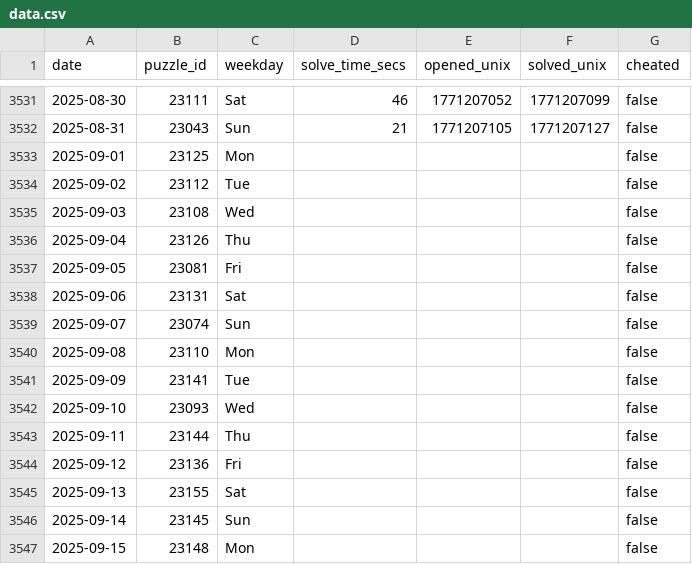
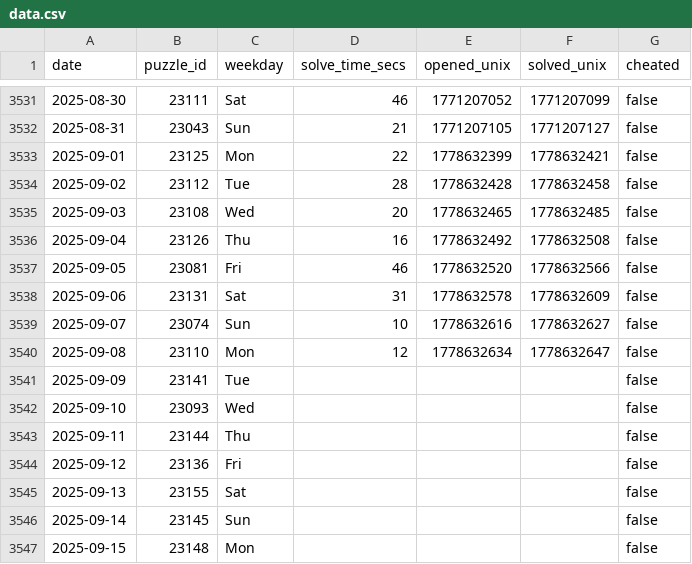
Before and after one commit to samleitermann/NYTMiniScraper, a CSV file: data.csv, drawn as a sheet; only a part is shown, gaps mark what is left out; the diff covers the shown part only.

```diff
--- a/data.csv
+++ b/data.csv
@@ -3532,10 +3532,10 @@ date,puzzle_id,weekday,solve_time_secs,opened_unix,solved_unix,cheated
 2025-08-31,23043,Sun,21,1771207105,1771207127,false
-2025-09-01,23125,Mon,,,,false
-2025-09-02,23112,Tue,,,,false
-2025-09-03,23108,Wed,,,,false
-2025-09-04,23126,Thu,,,,false
-2025-09-05,23081,Fri,,,,false
-2025-09-06,23131,Sat,,,,false
-2025-09-07,23074,Sun,,,,false
-2025-09-08,23110,Mon,,,,false
+2025-09-01,23125,Mon,22,1778632399,1778632421,false
+2025-09-02,23112,Tue,28,1778632428,1778632458,false
+2025-09-03,23108,Wed,20,1778632465,1778632485,false
+2025-09-04,23126,Thu,16,1778632492,1778632508,false
+2025-09-05,23081,Fri,46,1778632520,1778632566,false
+2025-09-06,23131,Sat,31,1778632578,1778632609,false
+2025-09-07,23074,Sun,10,1778632616,1778632627,false
+2025-09-08,23110,Mon,12,1778632634,1778632647,false
 2025-09-09,23141,Tue,,,,false
```
Also changed, not shown: 1 added row and 39 edited cells elsewhere in this file, 2 other files.
